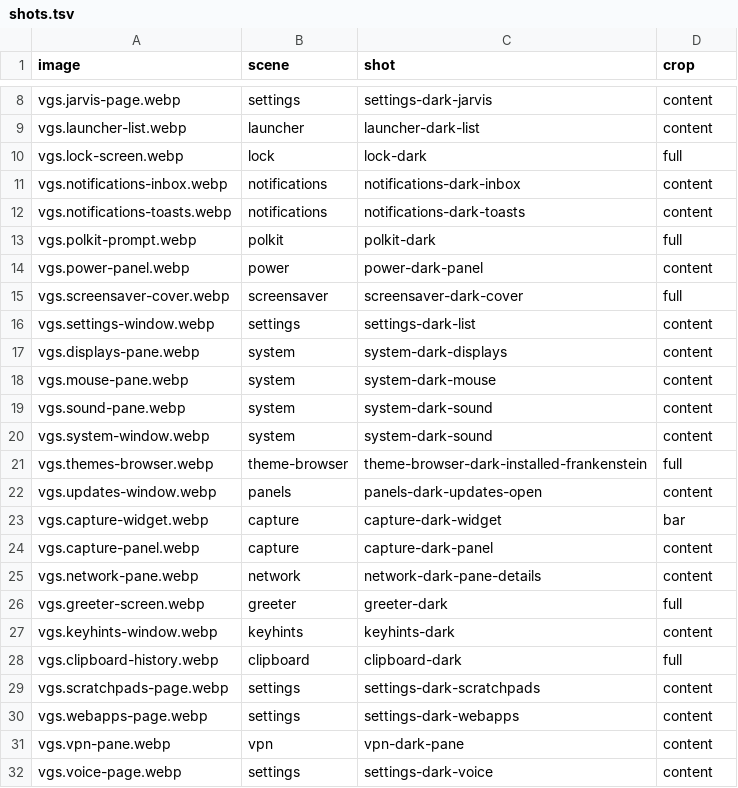
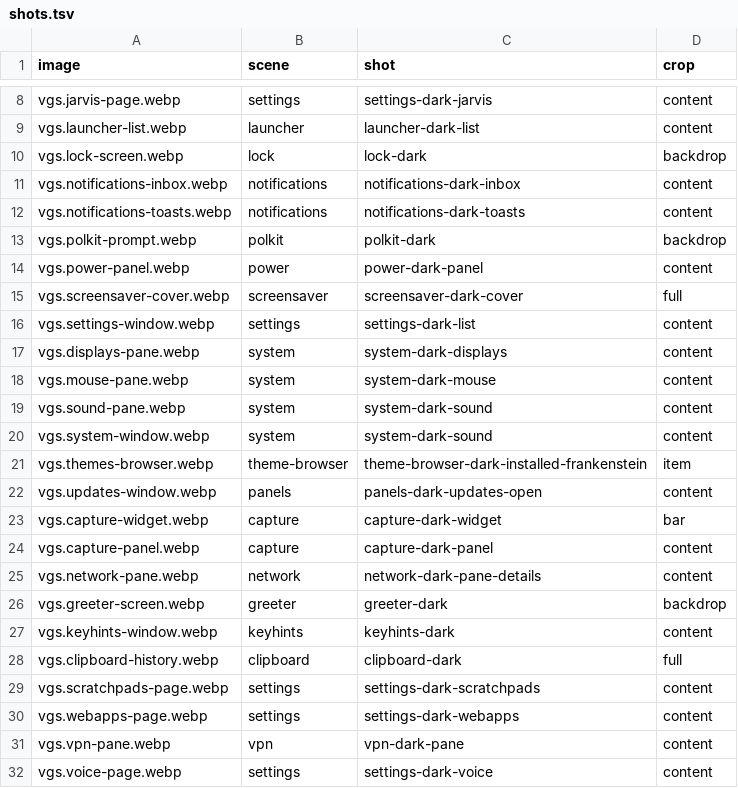
Before and after one commit to vanillagreencom/vgshell, a TSV file: docs/images/plugins/shots.tsv, drawn as a sheet; only a part is shown, gaps mark what is left out.

```diff
--- a/docs/images/plugins/shots.tsv
+++ b/docs/images/plugins/shots.tsv
@@ -9,6 +9,6 @@ vgs.jarvis-page.webp	settings	settings-dark-jarvis	content
 vgs.launcher-list.webp	launcher	launcher-dark-list	content
-vgs.lock-screen.webp	lock	lock-dark	full
+vgs.lock-screen.webp	lock	lock-dark	backdrop
 vgs.notifications-inbox.webp	notifications	notifications-dark-inbox	content
 vgs.notifications-toasts.webp	notifications	notifications-dark-toasts	content
-vgs.polkit-prompt.webp	polkit	polkit-dark	full
+vgs.polkit-prompt.webp	polkit	polkit-dark	backdrop
 vgs.power-panel.webp	power	power-dark-panel	content
@@ -20,3 +20,3 @@ vgs.sound-pane.webp	system	system-dark-sound	content
 vgs.system-window.webp	system	system-dark-sound	content
-vgs.themes-browser.webp	theme-browser	theme-browser-dark-installed-frankenstein	full
+vgs.themes-browser.webp	theme-browser	theme-browser-dark-installed-frankenstein	item
 vgs.updates-window.webp	panels	panels-dark-updates-open	content
@@ -25,3 +25,3 @@ vgs.capture-panel.webp	capture	capture-dark-panel	content
 vgs.network-pane.webp	network	network-dark-pane-details	content
-vgs.greeter-screen.webp	greeter	greeter-dark	full
+vgs.greeter-screen.webp	greeter	greeter-dark	backdrop
 vgs.keyhints-window.webp	keyhints	keyhints-dark	content
```
Also changed, not shown: 8 other files.
